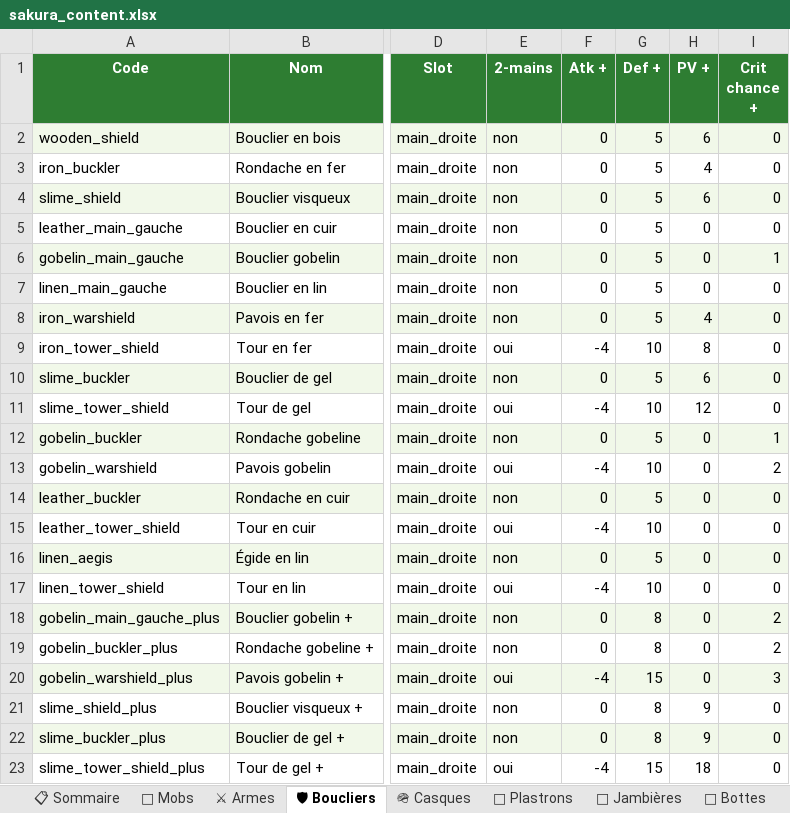
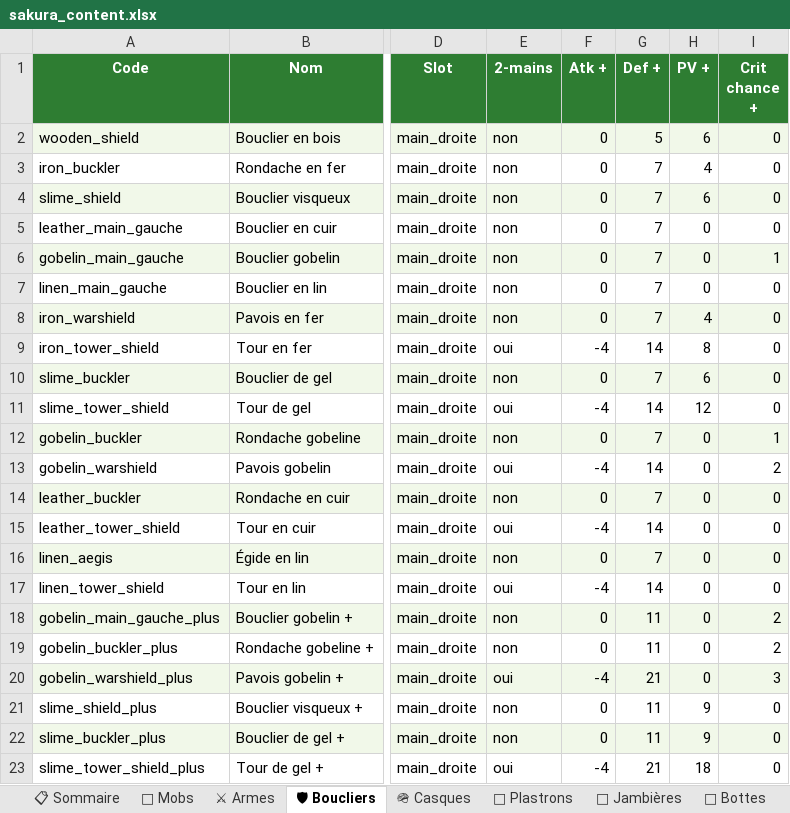
Before and after one commit to AltanDURAN/SakuraLeveling, an Excel workbook: docs/sakura_content.xlsx, sheet 🛡 Boucliers, drawn as a sheet; only a part is shown, gaps mark what is left out; values as stored, in another font and other column widths than the file's, no borders; the diff names each change by its address in the sheet, - before the commit and + after, or states it on an @@ line.

```diff
--- a/docs/sakura_content.xlsx (sheet 🛡 Boucliers)
+++ b/docs/sakura_content.xlsx (sheet 🛡 Boucliers)
-G3:G8 (Def +): 5
+G3:G8 (Def +): 7
-G9 (Def +): 10
+G9 (Def +): 14
-G10 (Def +): 5
+G10 (Def +): 7
-G11 (Def +): 10
+G11 (Def +): 14
-G12 (Def +): 5
+G12 (Def +): 7
-G13 (Def +): 10
+G13 (Def +): 14
-G14 (Def +): 5
+G14 (Def +): 7
-G15 (Def +): 10
+G15 (Def +): 14
-G16 (Def +): 5
+G16 (Def +): 7
-G17 (Def +): 10
+G17 (Def +): 14
-G18:G19 (Def +): 8
+G18:G19 (Def +): 11
-G20 (Def +): 15
+G20 (Def +): 21
-G21:G22 (Def +): 8
+G21:G22 (Def +): 11
-G23 (Def +): 15
+G23 (Def +): 21
```
Also changed, not shown: sheet 🌸 Panoplies, sheet ⚔ Armes, sheet 🪢 Bracelets, sheet 🧵 Ceintures, sheet 🦻 Boucles d'oreilles, sheet 🥋 Plastrons, 7 more sheets, 3 other files.
